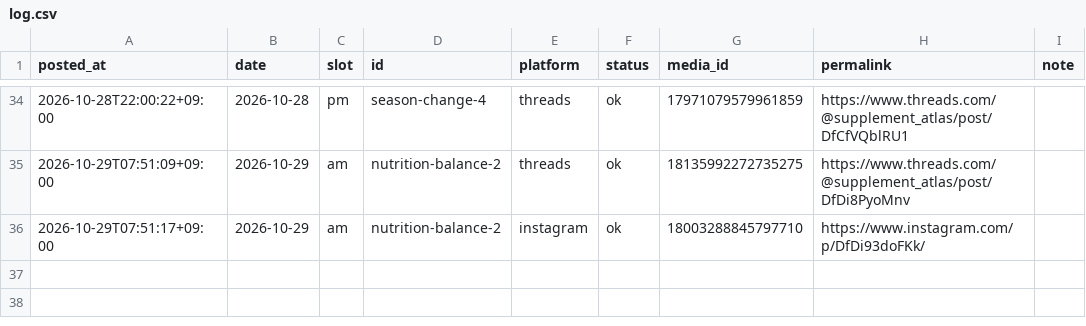
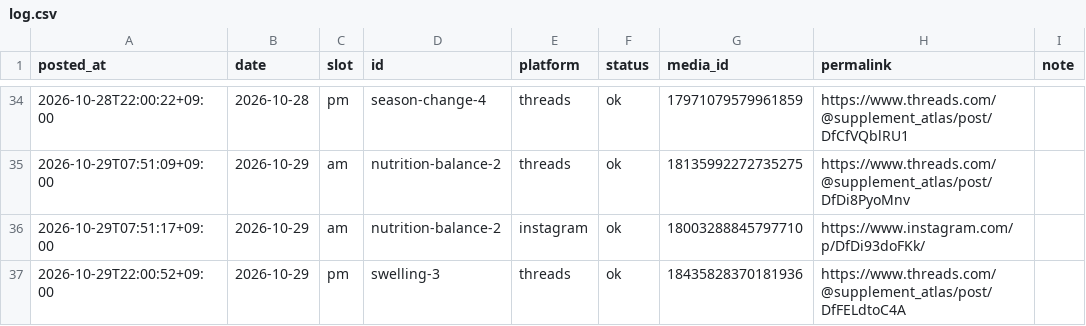
Before and after one commit to supplement-atlas/supplement-atlas-sns, a CSV file: data/log.csv, drawn as a sheet; only a part is shown, gaps mark what is left out.

```diff
--- a/data/log.csv
+++ b/data/log.csv
@@ -36 +36,2 @@ posted_at,date,slot,id,platform,status,media_id,permalink,note
 2026-10-29T07:51:17+09:00,2026-10-29,am,nutrition-balance-2,instagram,ok,18003288845797710,https://www.instagram.com/p/DfDi93doFKk/,
+2026-10-29T22:00:52+09:00,2026-10-29,pm,swelling-3,threads,ok,18435828370181936,https://www.threads.com/@supplement_atlas/post/DfFELdtoC4A,
```
